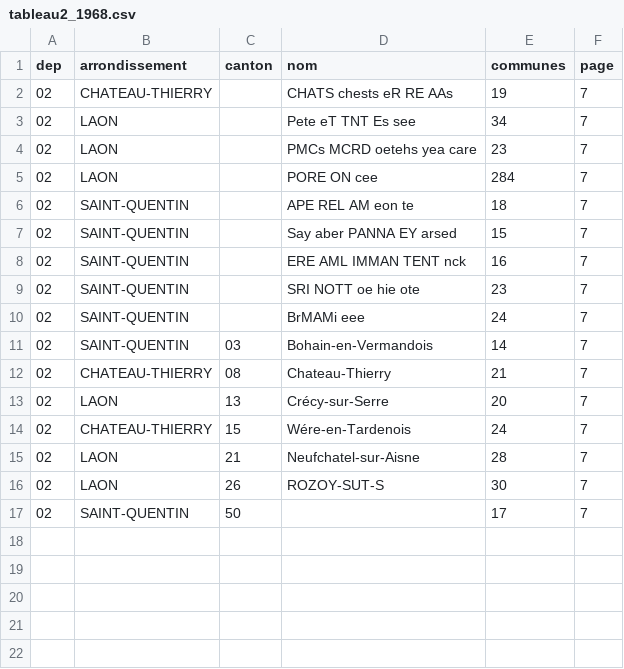
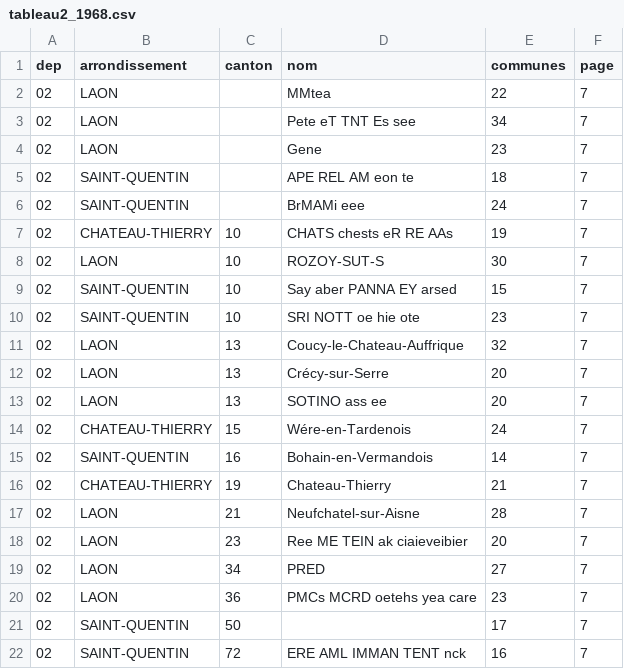
Before and after one commit to adrdufour/histgis-fr, a CSV file: cog1968/tableau2_1968.csv, drawn as a sheet.

Commit message:
tableau2 : ancrage déplacé en fin de ligne, +24 % de cantons lus
Le passage FRANÇAIS d'Adrien rendait 17 cantons sur 37. La cause n'était pas
l'OCR mais l'ancrage : la regex exigeait les deux populations de 1962 EN TÊTE
de ligne, or le bord gauche est le fond de reliure, la partie la plus déformée
du scan. L'OCR y sème « 2 | », « ie », « rt », « : » avant le premier chiffre.

On n'ancre donc plus que sur la FIN de ligne — bord extérieur de la page, le
mieux venu : nombre de communes suivi de trois populations. Tout ce qui précède
est pris comme un bloc dont on tire le code et le nom s'ils ont survécu.

Détection du TOTAL :  au lieu de , avec au moins deux lignes déjà lues
dans le bloc. Une ligne de canton manquée faussait la somme courante et le
TOTAL cessait d'être reconnu ; il reste le seul à valoir au moins la somme du
bloc.

Mesuré en anglais : 21 cantons contre 16, Laon 11/11 et Saint-Quentin 7/7 sur
la recette du nombre de cantons annoncé. Reste Château-Thierry, et seulement
3 arrondissements détectés sur 5 — les en-têtes de Soissons et Vervins
échappent encore.

```diff
--- a/cog1968/tableau2_1968.csv
+++ b/cog1968/tableau2_1968.csv
@@ -1,17 +1,22 @@
 dep,arrondissement,canton,nom,communes,page
-02,CHATEAU-THIERRY,,CHATS chests eR RE AAs,19,7
+02,LAON,,MMtea,22,7
 02,LAON,,Pete eT TNT Es see,34,7
-02,LAON,,PMCs MCRD oetehs yea care,23,7
-02,LAON,,PORE ON cee,284,7
+02,LAON,,Gene,23,7
 02,SAINT-QUENTIN,,APE REL AM eon te,18,7
-02,SAINT-QUENTIN,,Say aber PANNA EY arsed,15,7
-02,SAINT-QUENTIN,,ERE AML IMMAN TENT nck,16,7
-02,SAINT-QUENTIN,,SRI NOTT oe hie ote,23,7
 02,SAINT-QUENTIN,,BrMAMi eee,24,7
-02,SAINT-QUENTIN,03,Bohain-en-Vermandois,14,7
-02,CHATEAU-THIERRY,08,Chateau-Thierry,21,7
+02,CHATEAU-THIERRY,10,CHATS chests eR RE AAs,19,7
+02,LAON,10,ROZOY-SUT-S,30,7
+02,SAINT-QUENTIN,10,Say aber PANNA EY arsed,15,7
+02,SAINT-QUENTIN,10,SRI NOTT oe hie ote,23,7
+02,LAON,13,Coucy-le-Chateau-Auffrique,32,7
 02,LAON,13,Crécy-sur-Serre,20,7
+02,LAON,13,SOTINO ass ee,20,7
 02,CHATEAU-THIERRY,15,Wére-en-Tardenois,24,7
+02,SAINT-QUENTIN,16,Bohain-en-Vermandois,14,7
+02,CHATEAU-THIERRY,19,Chateau-Thierry,21,7
 02,LAON,21,Neufchatel-sur-Aisne,28,7
-02,LAON,26,ROZOY-SUT-S,30,7
+02,LAON,23,Ree ME TEIN ak ciaieveibier,20,7
+02,LAON,34,PRED,27,7
+02,LAON,36,PMCs MCRD oetehs yea care,23,7
 02,SAINT-QUENTIN,50,,17,7
+02,SAINT-QUENTIN,72,ERE AML IMMAN TENT nck,16,7
```
Also changed, not shown: 4 other files.
